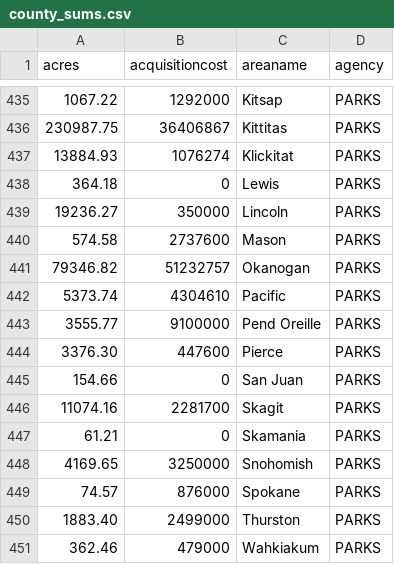
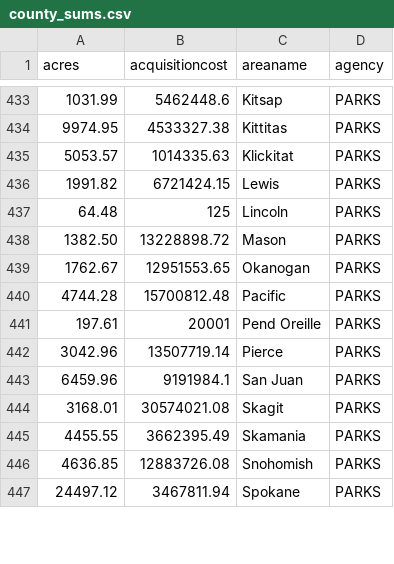
Before and after one commit to GeoEngineers/RCOPublicLands, a CSV file: scripts/appServer/src/data/county_sums.csv, drawn as a sheet; only a part is shown, gaps mark what is left out; the diff covers the shown part only.

Commit message:
take that PARKS acres

```diff
--- a/scripts/appServer/src/data/county_sums.csv
+++ b/scripts/appServer/src/data/county_sums.csv
@@ -435,17 +433,15 @@
-1067.22|1292000|"Kitsap"|"PARKS"
-230987.75|36406867|"Kittitas"|"PARKS"
-13884.93|1076274|"Klickitat"|"PARKS"
-364.18|0|"Lewis"|"PARKS"
-19236.27|350000|"Lincoln"|"PARKS"
-574.58|2737600|"Mason"|"PARKS"
-79346.82|51232757|"Okanogan"|"PARKS"
-5373.74|4304610|"Pacific"|"PARKS"
-3555.77|9100000|"Pend Oreille"|"PARKS"
-3376.30|447600|"Pierce"|"PARKS"
-154.66|0|"San Juan"|"PARKS"
-11074.16|2281700|"Skagit"|"PARKS"
-61.21|0|"Skamania"|"PARKS"
-4169.65|3250000|"Snohomish"|"PARKS"
-74.57|876000|"Spokane"|"PARKS"
-1883.40|2499000|"Thurston"|"PARKS"
-362.46|479000|"Wahkiakum"|"PARKS"
+1031.99|5462448.6|"Kitsap"|"PARKS"
+9974.95|4533327.38|"Kittitas"|"PARKS"
+5053.57|1014335.63|"Klickitat"|"PARKS"
+1991.82|6721424.15|"Lewis"|"PARKS"
+64.48|125|"Lincoln"|"PARKS"
+1382.50|13228898.72|"Mason"|"PARKS"
+1762.67|12951553.65|"Okanogan"|"PARKS"
+4744.28|15700812.48|"Pacific"|"PARKS"
+197.61|20001|"Pend Oreille"|"PARKS"
+3042.96|13507719.14|"Pierce"|"PARKS"
+6459.96|9191984.1|"San Juan"|"PARKS"
+3168.01|30574021.08|"Skagit"|"PARKS"
+4455.55|3662395.49|"Skamania"|"PARKS"
+4636.85|12883726.08|"Snohomish"|"PARKS"
+24497.12|3467811.94|"Spokane"|"PARKS"
```
Also changed, not shown: 5 added rows, 6 removed rows and 30 edited cells elsewhere in this file.
